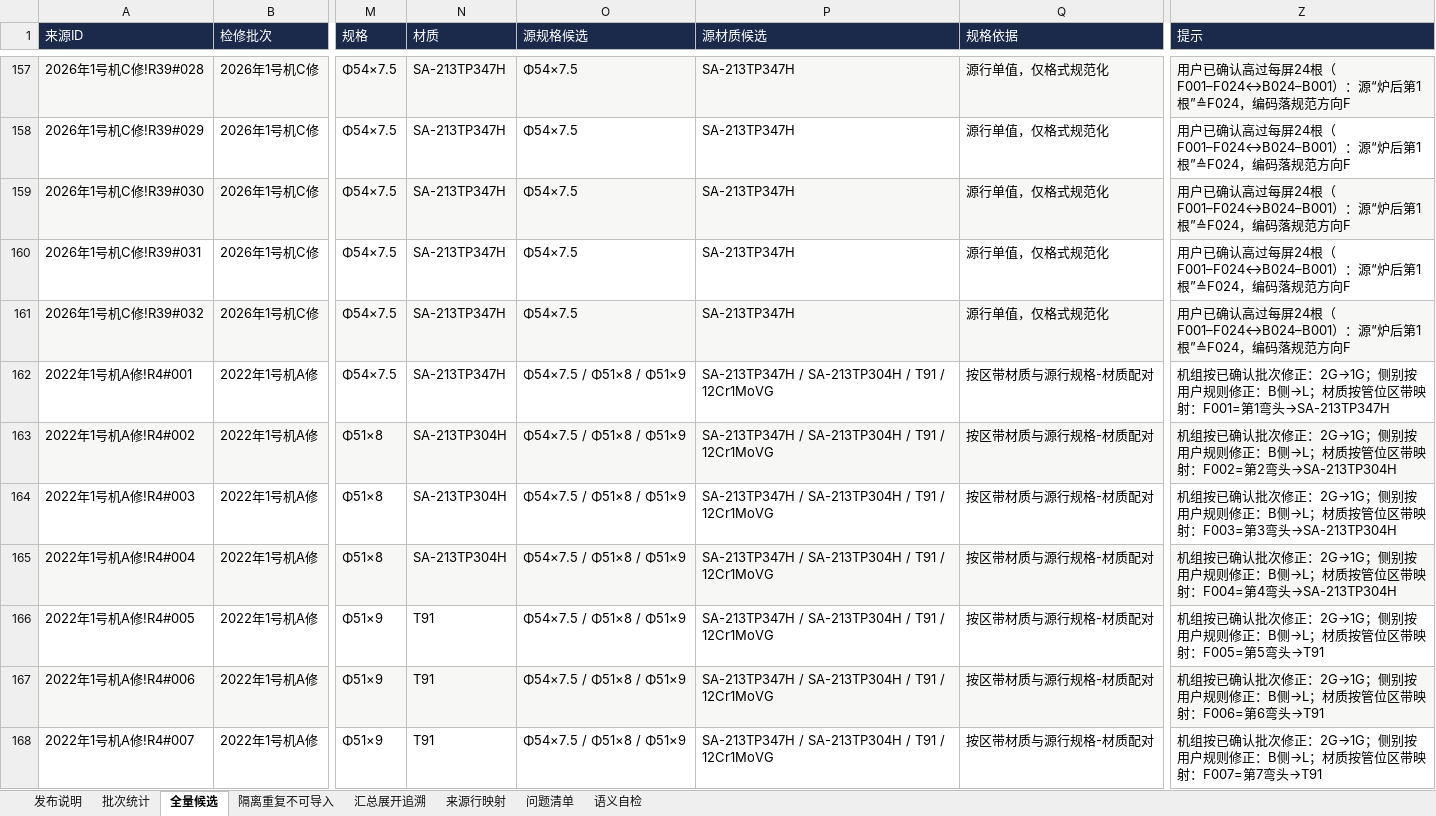
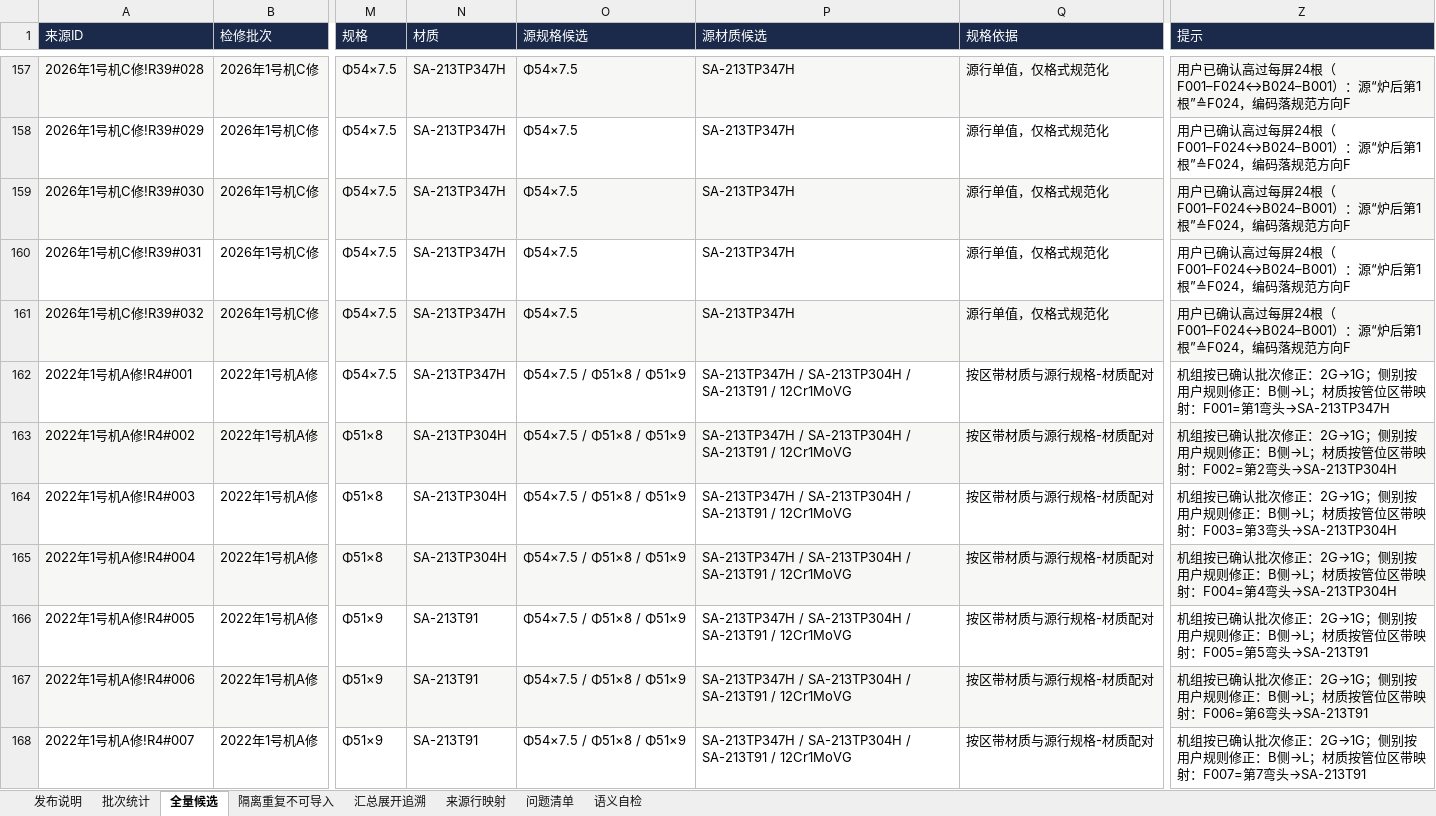
Before and after one commit to xiaolong2438/BOILER-TUBE-LIFECYCLE-MANAGEMENT-SYSTEM, an Excel workbook: data-cleaning/verified/数据清洗审计.xlsx, sheet 全量候选, drawn as a sheet; only a part is shown, gaps mark what is left out; values as stored, in another font and other column widths than the file's, no borders; the diff covers the shown part only; the diff names each change by its address in the sheet, - before the commit and + after, or states it on an @@ line.

```diff
--- a/data-cleaning/verified/数据清洗审计.xlsx (sheet 全量候选)
+++ b/data-cleaning/verified/数据清洗审计.xlsx (sheet 全量候选)
-P162:P168 (源材质候选): …SA-213TP304H / T91 / 12Cr1MoVG
+P162:P168 (源材质候选): …SA-213TP304H / SA-213T91 / 12Cr1MoVG
-N166:N168 (材质): T91
+N166:N168 (材质): SA-213T91
-Z166 (提示): …第5弯头→T91
+Z166 (提示): …第5弯头→SA-213T91
-Z167 (提示): …第6弯头→T91
+Z167 (提示): …第6弯头→SA-213T91
-Z168 (提示): …第7弯头→T91
+Z168 (提示): …第7弯头→SA-213T91
```
Also changed, not shown: 763 edited cells elsewhere in this sheet, sheet 汇总展开追溯, sheet 发布说明, data-cleaning/verified/增量_2026年1号机C修_汇总展开91.xlsx, data-cleaning/verified/导入_2021年2号机A修.xlsx, 10 other files.
